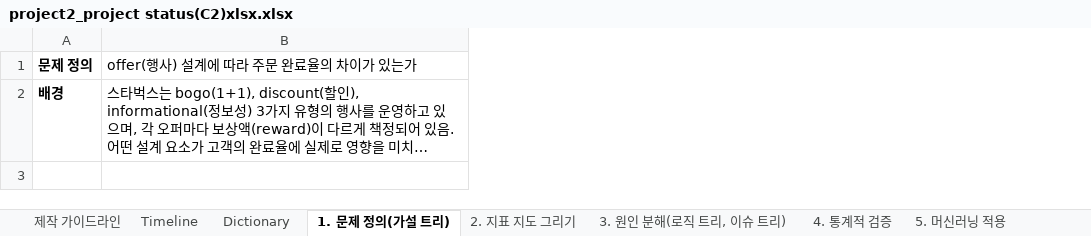
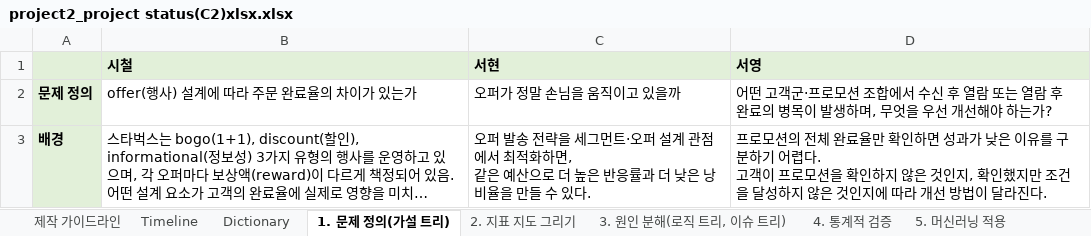
Before and after one commit to Sicheol-Pyo/ai-data-bootcamp, an Excel workbook: project_2/project2_project status(C2)xlsx.xlsx, sheet 1. 문제 정의(가설 트리), drawn as a sheet; long unchanged cells end in …; values as stored, in another font and other column widths than the file's, no borders; charts and pictures not drawn; addresses are those after the commit; ↵ is a line break in a cell; the diff names each change by its address in the sheet, - before the commit and + after, or states it on an @@ line.

```diff
--- a/project_2/project2_project status(C2)xlsx.xlsx (sheet 1. 문제 정의(가설 트리))
+++ b/project_2/project2_project status(C2)xlsx.xlsx (sheet 1. 문제 정의(가설 트리))
+column C, rows 2-3: 오퍼가 정말 손님을 움직이고 있을까 | 오퍼 발송 전략을 세그먼트·오퍼 설계 관점에서 최적화하면, ↵ 같은 예산으로 더 높은 반응률과 더 낮은 낭비율을 만들 수 있다.
+column D, rows 2-3: 어떤 고객군·프로모션 조합에서 수신 후 열람 또는 열람 후 완료의 병목이 발생하며, 무엇을 우선 개선해야 하는가? | 프로모션의 전체 완료율만 확인하면 성과가 낮은 이유를 구분하기 어렵다. ↵ 고객이 프로모션을 확인하지 않은 것인지, 확인했지만 조건을 달성하지 않은 것인지에 따라 개선 방법이 달라진다.
+row 1:  | 시철 | 서현 | 서영
-A2:A3 fill: none
+A2:A3 fill: #E2F0D9
```
Also changed, not shown: sheet 2. 지표 지도 그리기, sheet Dictionary, sheet Timeline, charts or pictures, 1 other file.
